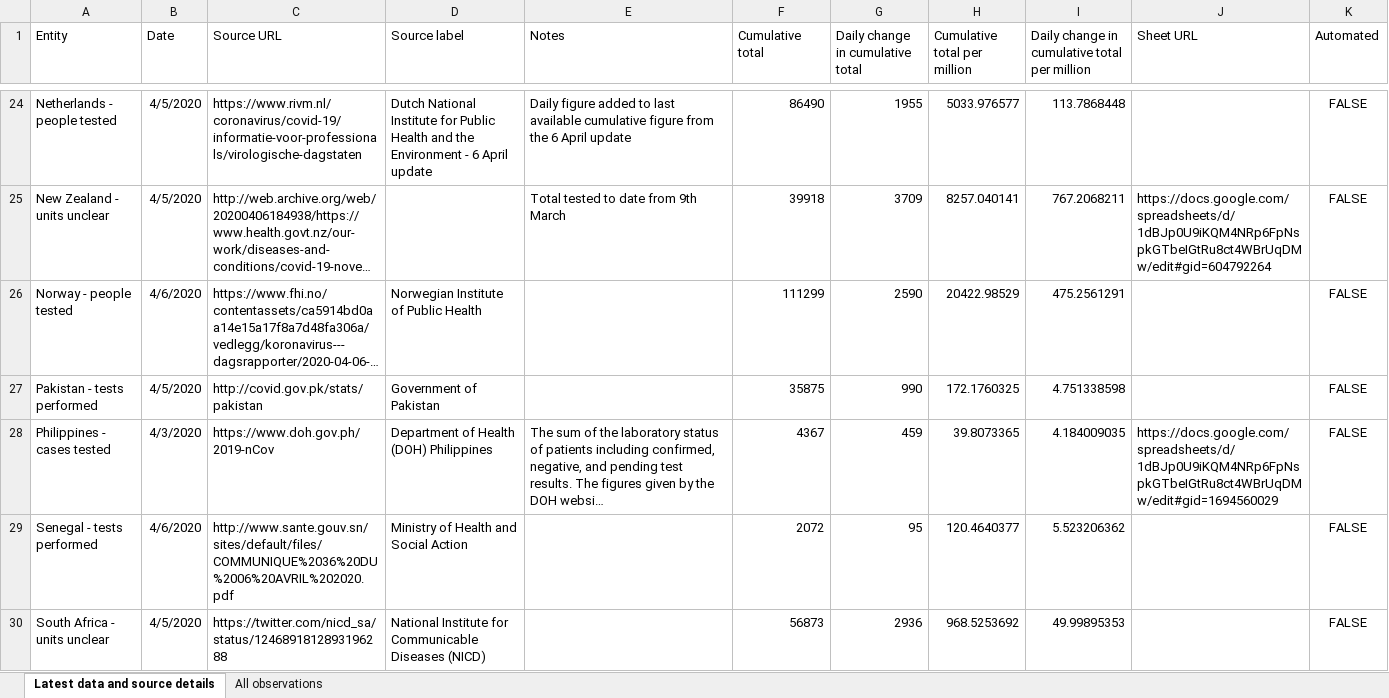
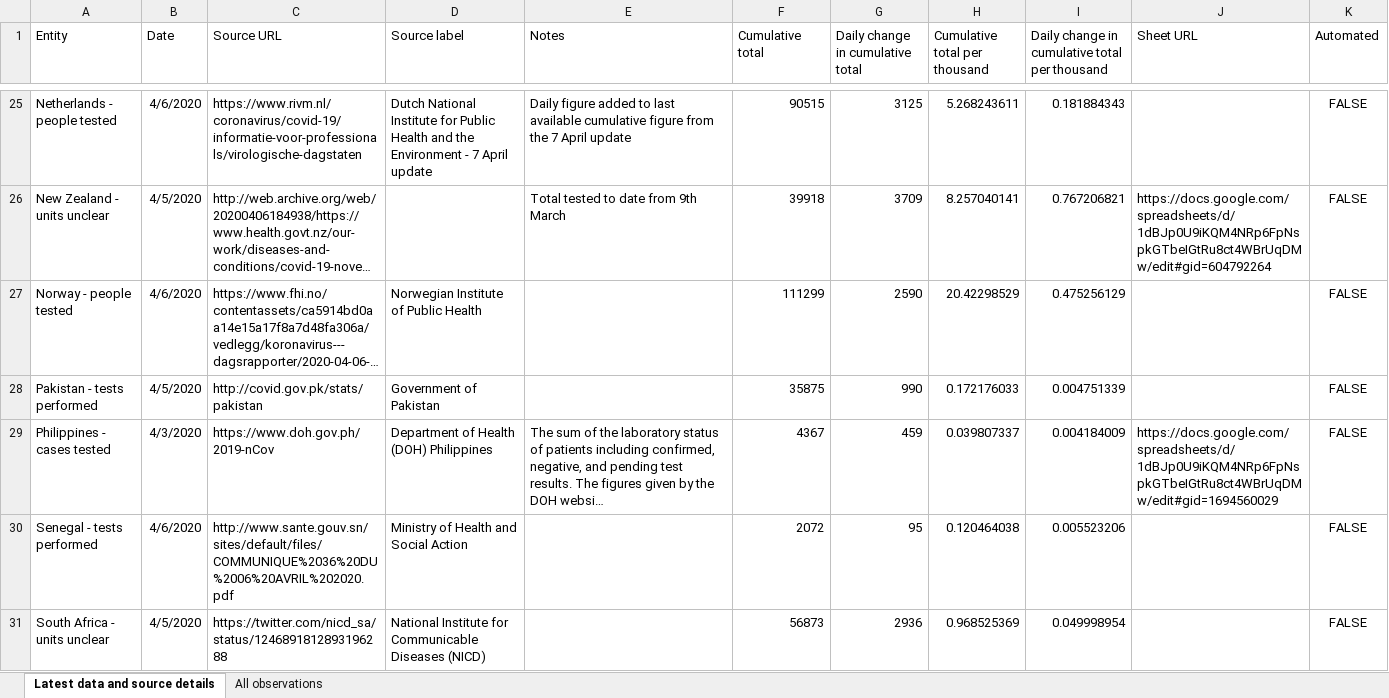
Before and after one commit to hjstein/covid-19-data, an Excel workbook: public/data/testing/covid-testing.xlsx, sheet Latest data and source details, drawn as a sheet; only a part is shown, gaps mark what is left out; long unchanged cells end in …; values as stored, in another font and other column widths than the file's, no borders; table styles not drawn; addresses are those after the commit; the diff covers the shown part only; the diff names each change by its address in the sheet, - before the commit and + after, or states it on an @@ line.

Commit message:
Updated testing data for 7th April

```diff
--- a/public/data/testing/covid-testing.xlsx (sheet Latest data and source details)
+++ b/public/data/testing/covid-testing.xlsx (sheet Latest data and source details)
-H1: Cumulative total per million
+H1: Cumulative total per thousand
-I1: Daily change in cumulative total per million
+I1: Daily change in cumulative total per thousand
-B25 (Date): 4/5/2020
+B25 (Date): 4/6/2020
-D25 (Source label): …Environment - 6 April update
+D25 (Source label): …Environment - 7 April update
-E25 (Notes): …from the 6 April update
+E25 (Notes): …from the 7 April update
-F25 (Cumulative total): 86490
+F25 (Cumulative total): 90515
-G25 (Daily change in cumulative total): 1955
+G25 (Daily change in cumulative total): 3125
-H25 (Cumulative total per thousand): 5033.976577
+H25 (Cumulative total per thousand): 5.268243611
-I25: 113.7868448
+I25: 0.181884343
-H26 (Cumulative total per thousand): 8257.040141
+H26 (Cumulative total per thousand): 8.257040141
-I26: 767.2068211
+I26: 0.767206821
-H27 (Cumulative total per thousand): 20422.98529
+H27 (Cumulative total per thousand): 20.42298529
-I27: 475.2561291
+I27: 0.475256129
-H28 (Cumulative total per thousand): 172.1760325
+H28 (Cumulative total per thousand): 0.172176033
-I28: 4.751338598
+I28: 0.004751339
-H29 (Cumulative total per thousand): 39.8073365
+H29 (Cumulative total per thousand): 0.039807337
-I29: 4.184009035
+I29: 0.004184009
-H30 (Cumulative total per thousand): 120.4640377
+H30 (Cumulative total per thousand): 0.120464038
-I30: 5.523206362
+I30: 0.005523206
-H31 (Cumulative total per thousand): 968.5253692
+H31 (Cumulative total per thousand): 0.968525369
-I31: 49.99895353
+I31: 0.049998954
```
Also changed, not shown: 1 added row and 96 edited cells elsewhere in this sheet, sheet All observations, 2 other files.
